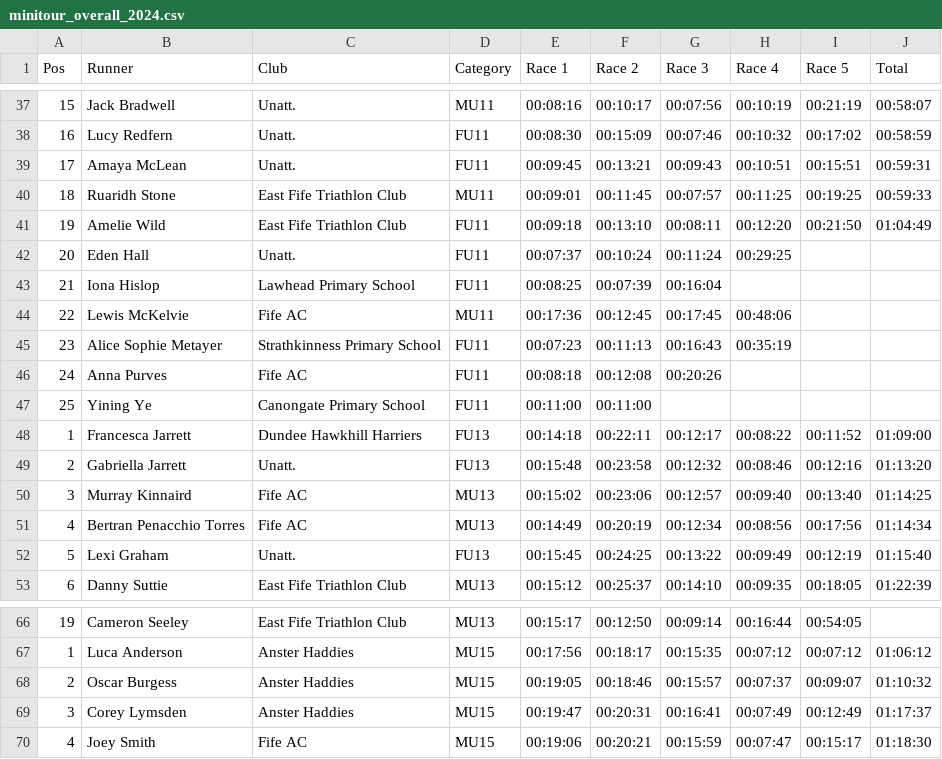
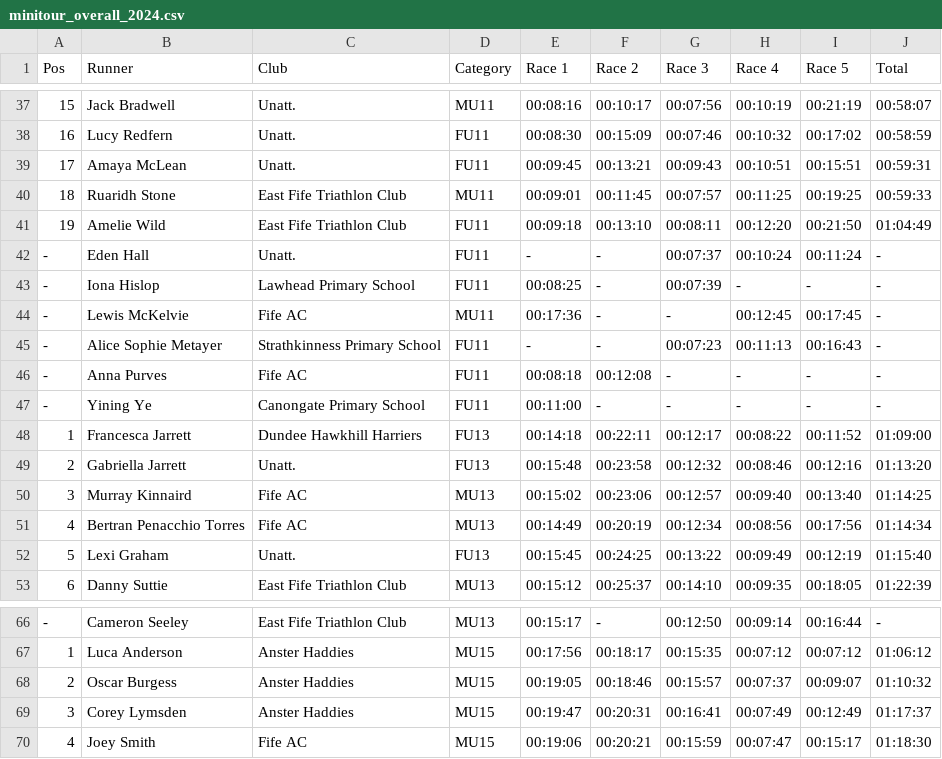
Before and after one commit to grahamkirby/race-timing, a CSV file: src/main/resources/minitour_race/minitour/actual_2024/output/minitour_overall_2024.csv, drawn as a sheet; only a part is shown, gaps mark what is left out; the diff covers the shown part only.

```diff
--- a/src/main/resources/minitour_race/minitour/actual_2024/output/minitour_overall_2024.csv
+++ b/src/main/resources/minitour_race/minitour/actual_2024/output/minitour_overall_2024.csv
@@ -41,8 +41,8 @@ Pos,Runner,Club,Category,Race 1,Race 2,Race 3,Race 4,Race 5,Total
 19,Amelie Wild,East Fife Triathlon Club,FU11,00:09:18,00:13:10,00:08:11,00:12:20,00:21:50,01:04:49
-20,Eden Hall,Unatt.,FU11,00:07:37,00:10:24,00:11:24,00:29:25
-21,Iona Hislop,Lawhead Primary School,FU11,00:08:25,00:07:39,00:16:04
-22,Lewis McKelvie,Fife AC,MU11,00:17:36,00:12:45,00:17:45,00:48:06
-23,Alice Sophie Metayer,Strathkinness Primary School,FU11,00:07:23,00:11:13,00:16:43,00:35:19
-24,Anna Purves,Fife AC,FU11,00:08:18,00:12:08,00:20:26
-25,Yining Ye,Canongate Primary School,FU11,00:11:00,00:11:00
+-,Eden Hall,Unatt.,FU11,-,-,00:07:37,00:10:24,00:11:24,-
+-,Iona Hislop,Lawhead Primary School,FU11,00:08:25,-,00:07:39,-,-,-
+-,Lewis McKelvie,Fife AC,MU11,00:17:36,-,-,00:12:45,00:17:45,-
+-,Alice Sophie Metayer,Strathkinness Primary School,FU11,-,-,00:07:23,00:11:13,00:16:43,-
+-,Anna Purves,Fife AC,FU11,00:08:18,00:12:08,-,-,-,-
+-,Yining Ye,Canongate Primary School,FU11,00:11:00,-,-,-,-,-
 1,Francesca Jarrett,Dundee Hawkhill Harriers,FU13,00:14:18,00:22:11,00:12:17,00:08:22,00:11:52,01:09:00
@@ -66,2 +66,2 @@ Pos,Runner,Club,Category,Race 1,Race 2,Race 3,Race 4,Race 5,Total
-19,Cameron Seeley,East Fife Triathlon Club,MU13,00:15:17,00:12:50,00:09:14,00:16:44,00:54:05
+-,Cameron Seeley,East Fife Triathlon Club,MU13,00:15:17,-,00:12:50,00:09:14,00:16:44,-
 1,Luca Anderson,Anster Haddies,MU15,00:17:56,00:18:17,00:15:35,00:07:12,00:07:12,01:06:12
```
Also changed, not shown: 96 edited cells elsewhere in this file, 6 other files.
